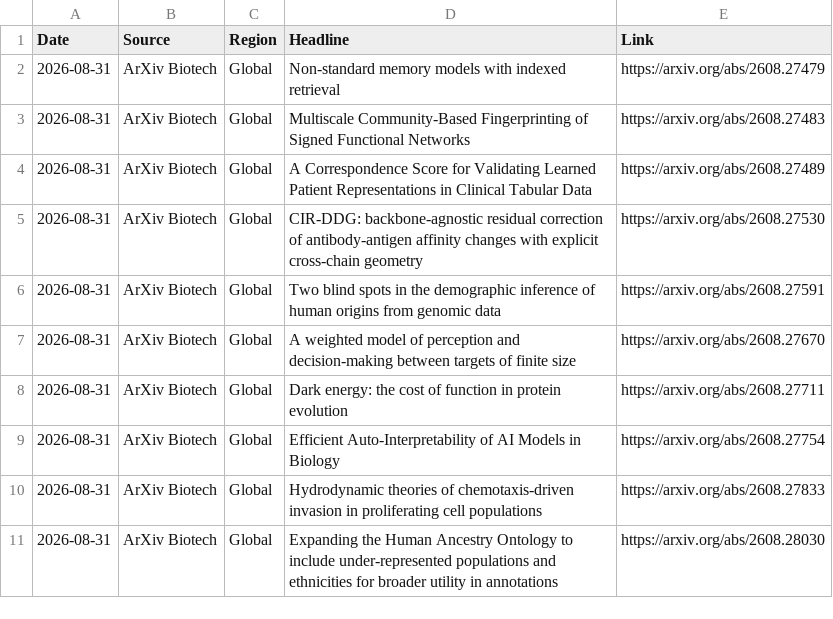
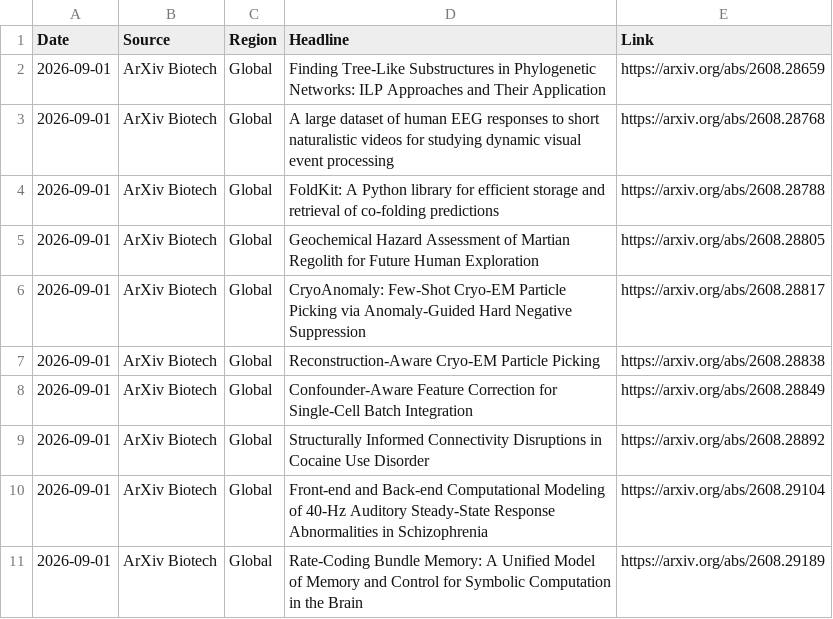
Before and after one commit to AtlasA-26/my-scraper-app, a CSV file: data/research_data.csv, drawn as a sheet.

```diff
--- a/data/research_data.csv
+++ b/data/research_data.csv
@@ -1,11 +1,11 @@
 Date,Source,Region,Headline,Link
-2026-08-31,ArXiv Biotech,Global,Non-standard memory models with indexed retrieval,https://arxiv.org/abs/2608.27479
-2026-08-31,ArXiv Biotech,Global,Multiscale Community-Based Fingerprinting of Signed Functional Networks,https://arxiv.org/abs/2608.27483
-2026-08-31,ArXiv Biotech,Global,A Correspondence Score for Validating Learned Patient Representations in Clinical Tabular Data,https://arxiv.org/abs/2608.27489
-2026-08-31,ArXiv Biotech,Global,CIR-DDG: backbone-agnostic residual correction of antibody-antigen affinity changes with explicit cross-chain geometry,https://arxiv.org/abs/2608.27530
-2026-08-31,ArXiv Biotech,Global,Two blind spots in the demographic inference of human origins from genomic data,https://arxiv.org/abs/2608.27591
-2026-08-31,ArXiv Biotech,Global,A weighted model of perception and decision-making between targets of finite size,https://arxiv.org/abs/2608.27670
-2026-08-31,ArXiv Biotech,Global,Dark energy: the cost of function in protein evolution,https://arxiv.org/abs/2608.27711
-2026-08-31,ArXiv Biotech,Global,Efficient Auto-Interpretability of AI Models in Biology,https://arxiv.org/abs/2608.27754
-2026-08-31,ArXiv Biotech,Global,Hydrodynamic theories of chemotaxis-driven invasion in proliferating cell populations,https://arxiv.org/abs/2608.27833
-2026-08-31,ArXiv Biotech,Global,Expanding the Human Ancestry Ontology to include under-represented populations and ethnicities for broader utility in annotations,https://arxiv.org/abs/2608.28030
+2026-09-01,ArXiv Biotech,Global,Finding Tree-Like Substructures in Phylogenetic Networks: ILP Approaches and Their Application,https://arxiv.org/abs/2608.28659
+2026-09-01,ArXiv Biotech,Global,A large dataset of human EEG responses to short naturalistic videos for studying dynamic visual event processing,https://arxiv.org/abs/2608.28768
+2026-09-01,ArXiv Biotech,Global,FoldKit: A Python library for efficient storage and retrieval of co-folding predictions,https://arxiv.org/abs/2608.28788
+2026-09-01,ArXiv Biotech,Global,Geochemical Hazard Assessment of Martian Regolith for Future Human Exploration,https://arxiv.org/abs/2608.28805
+2026-09-01,ArXiv Biotech,Global,CryoAnomaly: Few-Shot Cryo-EM Particle Picking via Anomaly-Guided Hard Negative Suppression,https://arxiv.org/abs/2608.28817
+2026-09-01,ArXiv Biotech,Global,Reconstruction-Aware Cryo-EM Particle Picking,https://arxiv.org/abs/2608.28838
+2026-09-01,ArXiv Biotech,Global,Confounder-Aware Feature Correction for Single-Cell Batch Integration,https://arxiv.org/abs/2608.28849
+2026-09-01,ArXiv Biotech,Global,Structurally Informed Connectivity Disruptions in Cocaine Use Disorder,https://arxiv.org/abs/2608.28892
+2026-09-01,ArXiv Biotech,Global,Front-end and Back-end Computational Modeling of 40-Hz Auditory Steady-State Response Abnormalities in Schizophrenia,https://arxiv.org/abs/2608.29104
+2026-09-01,ArXiv Biotech,Global,Rate-Coding Bundle Memory: A Unified Model of Memory and Control for Symbolic Computation in the Brain,https://arxiv.org/abs/2608.29189
```
